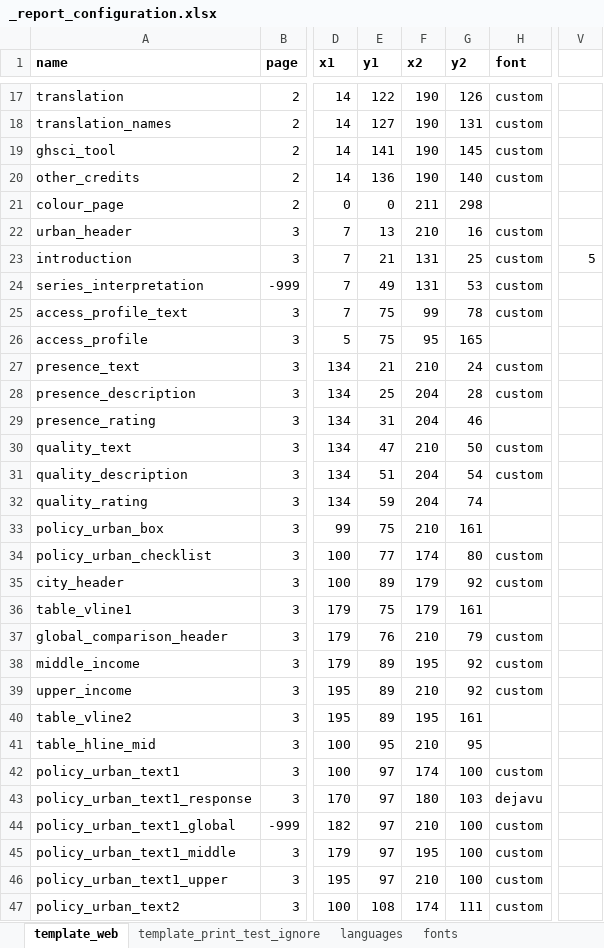
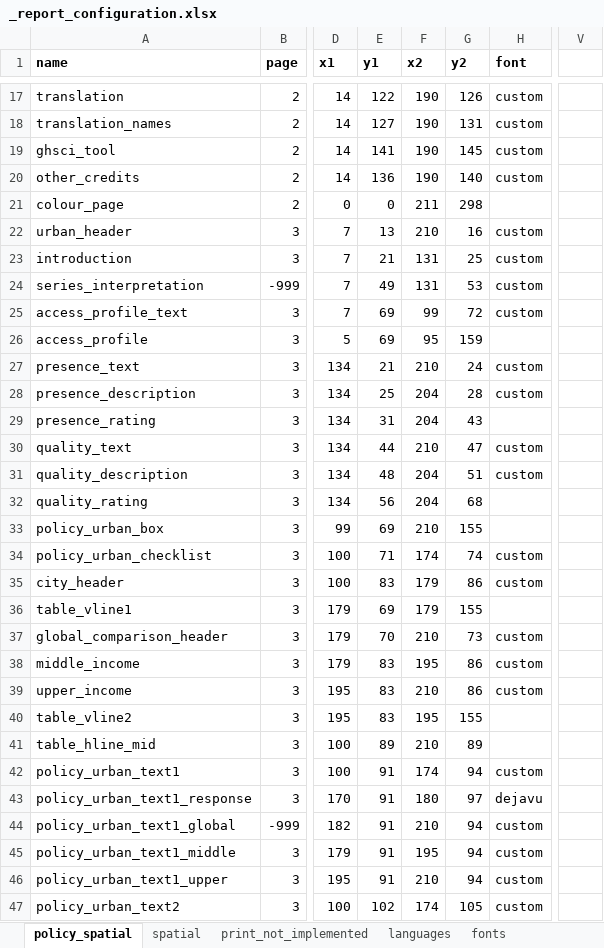
Before and after one commit to healthysustainablecities/global-indicators, an Excel workbook: process/configuration/templates/_report_configuration.xlsx, sheet policy_spatial, drawn as a sheet; only a part is shown, gaps mark what is left out; values as stored, in another font and other column widths than the file's, no borders; conditional formats not drawn; the diff covers the shown part only; the diff names each change by its address in the sheet, - before the commit and + after, or states it on an @@ line.

Commit message:
updated templates correcting implementation of exceptions and including draft for spatial indicators template and mechanism to produce different kinds of template reports.  Drafted an urban context box and configuration mechanism for this (incorporated into the region template) and removed comparison markers from policy plots.  Also attempted to simplify the region_dictionary_setup function and reordered associated functions within the ghsci.Region class

```diff
--- a/process/configuration/templates/_report_configuration.xlsx (sheet policy_spatial)
+++ b/process/configuration/templates/_report_configuration.xlsx (sheet policy_spatial)
-sheet tab: template_web
+sheet tab: policy_spatial
-sheet tab: template_print_test_ignore
+sheet tab: print_not_implemented
+sheet tab: spatial
-V23: 5
+V23: (empty)
-E25:E26 (y1): 75
+E25:E26 (y1): 69
-G25 (y2): 78
+G25 (y2): 72
-G26 (y2): 165
+G26 (y2): 159
-G29 (y2): 46
+G29 (y2): 43
-E30 (y1): 47
+E30 (y1): 44
-G30 (y2): 50
+G30 (y2): 47
-E31 (y1): 51
+E31 (y1): 48
-G31 (y2): 54
+G31 (y2): 51
-E32 (y1): 59
+E32 (y1): 56
-G32 (y2): 74
+G32 (y2): 68
-E33 (y1): 75
+E33 (y1): 69
-G33 (y2): 161
+G33 (y2): 155
-E34 (y1): 77
+E34 (y1): 71
-G34 (y2): 80
+G34 (y2): 74
-E35 (y1): 89
+E35 (y1): 83
-G35 (y2): 92
+G35 (y2): 86
-E36 (y1): 75
+E36 (y1): 69
-G36 (y2): 161
+G36 (y2): 155
-E37 (y1): 76
+E37 (y1): 70
-G37 (y2): 79
+G37 (y2): 73
-E38:E40 (y1): 89
+E38:E40 (y1): 83
-G38:G39 (y2): 92
+G38:G39 (y2): 86
-G40 (y2): 161
+G40 (y2): 155
-E41 (y1): 95
+E41 (y1): 89
-G41 (y2): 95
+G41 (y2): 89
-E42:E46 (y1): 97
+E42:E46 (y1): 91
-G42 (y2): 100
+G42 (y2): 94
-G43 (y2): 103
+G43 (y2): 97
-G44:G46 (y2): 100
+G44:G46 (y2): 94
-E47 (y1): 108
+E47 (y1): 102
-G47 (y2): 111
+G47 (y2): 105
```
Also changed, not shown: 48 edited cells elsewhere in this sheet, sheet languages, sheet print_not_implemented, other sheet tabs, 10 other files.
